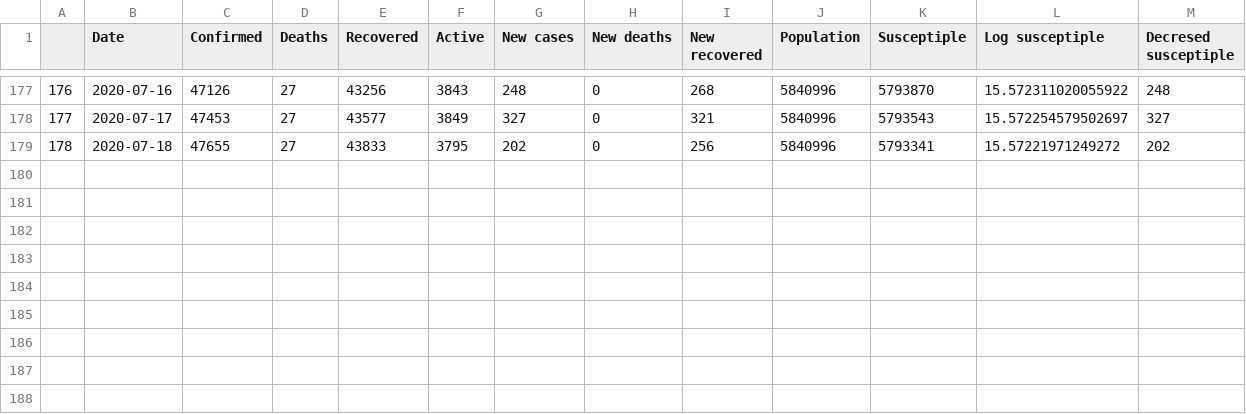
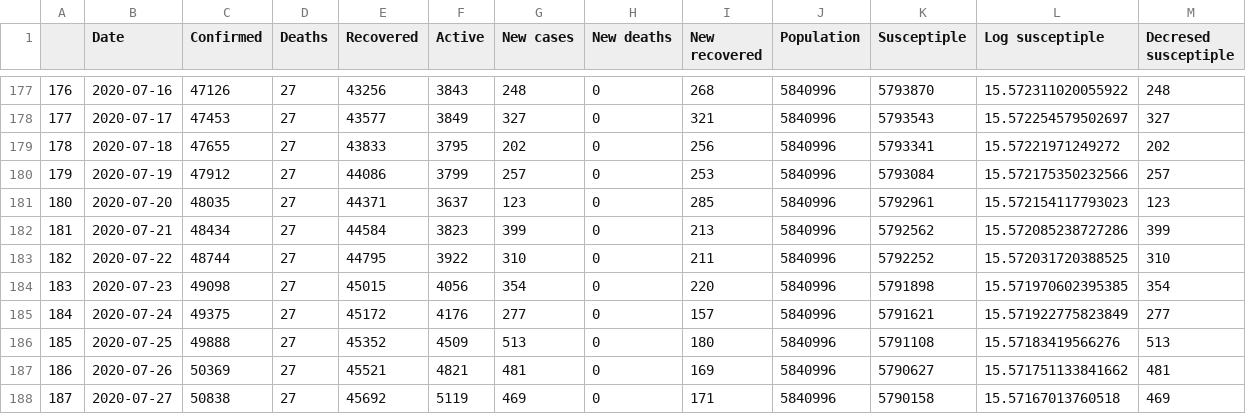
Before and after one commit to ledat2110/covid19, a CSV file: Singapore.csv, drawn as a sheet; only a part is shown, gaps mark what is left out; the diff names each change by its address in the sheet, - before the commit and + after, or states it on an @@ line.

```diff
--- a/Singapore.csv
+++ b/Singapore.csv
+row 180: 179 | 2020-07-19 | 47912 | 27 | 44086 | 3799 | 257 | 0 | 253 | 5840996 | 5793084 | 15.572175350232566 | 257
+row 181: 180 | 2020-07-20 | 48035 | 27 | 44371 | 3637 | 123 | 0 | 285 | 5840996 | 5792961 | 15.572154117793023 | 123
+row 182: 181 | 2020-07-21 | 48434 | 27 | 44584 | 3823 | 399 | 0 | 213 | 5840996 | 5792562 | 15.572085238727286 | 399
+row 183: 182 | 2020-07-22 | 48744 | 27 | 44795 | 3922 | 310 | 0 | 211 | 5840996 | 5792252 | 15.572031720388525 | 310
+row 184: 183 | 2020-07-23 | 49098 | 27 | 45015 | 4056 | 354 | 0 | 220 | 5840996 | 5791898 | 15.571970602395385 | 354
+row 185: 184 | 2020-07-24 | 49375 | 27 | 45172 | 4176 | 277 | 0 | 157 | 5840996 | 5791621 | 15.571922775823849 | 277
+row 186: 185 | 2020-07-25 | 49888 | 27 | 45352 | 4509 | 513 | 0 | 180 | 5840996 | 5791108 | 15.57183419566276 | 513
+row 187: 186 | 2020-07-26 | 50369 | 27 | 45521 | 4821 | 481 | 0 | 169 | 5840996 | 5790627 | 15.571751133841662 | 481
+row 188: 187 | 2020-07-27 | 50838 | 27 | 45692 | 5119 | 469 | 0 | 171 | 5840996 | 5790158 | 15.57167013760518 | 469
```
Also changed, not shown: Italy.csv, US.csv, 5 other files.
